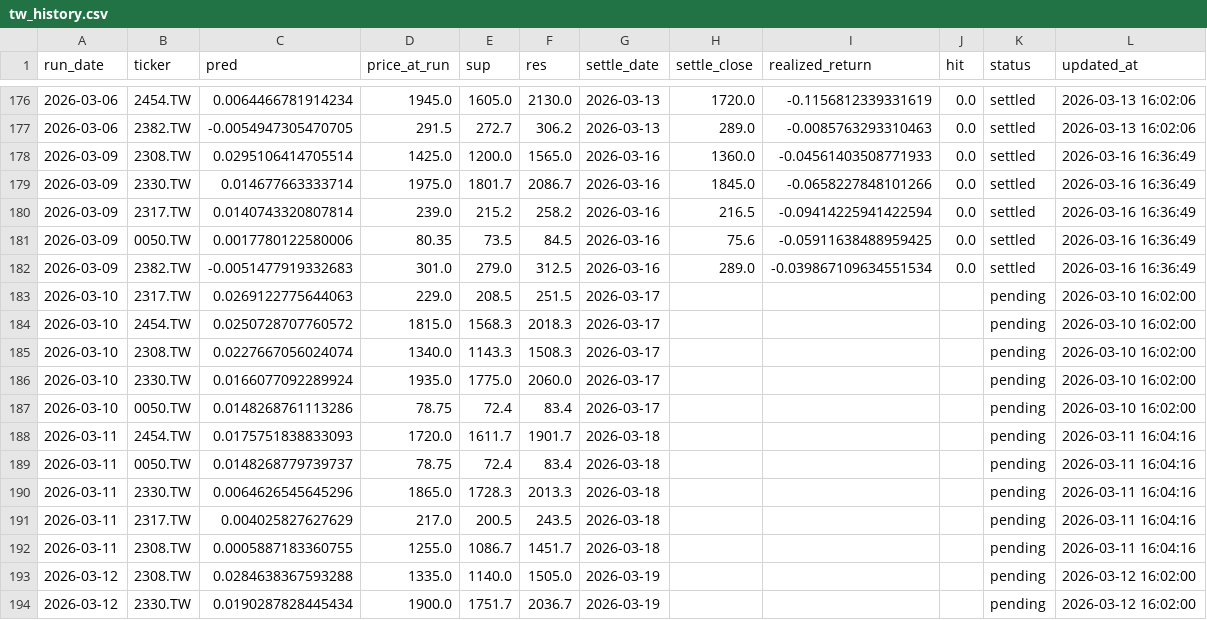
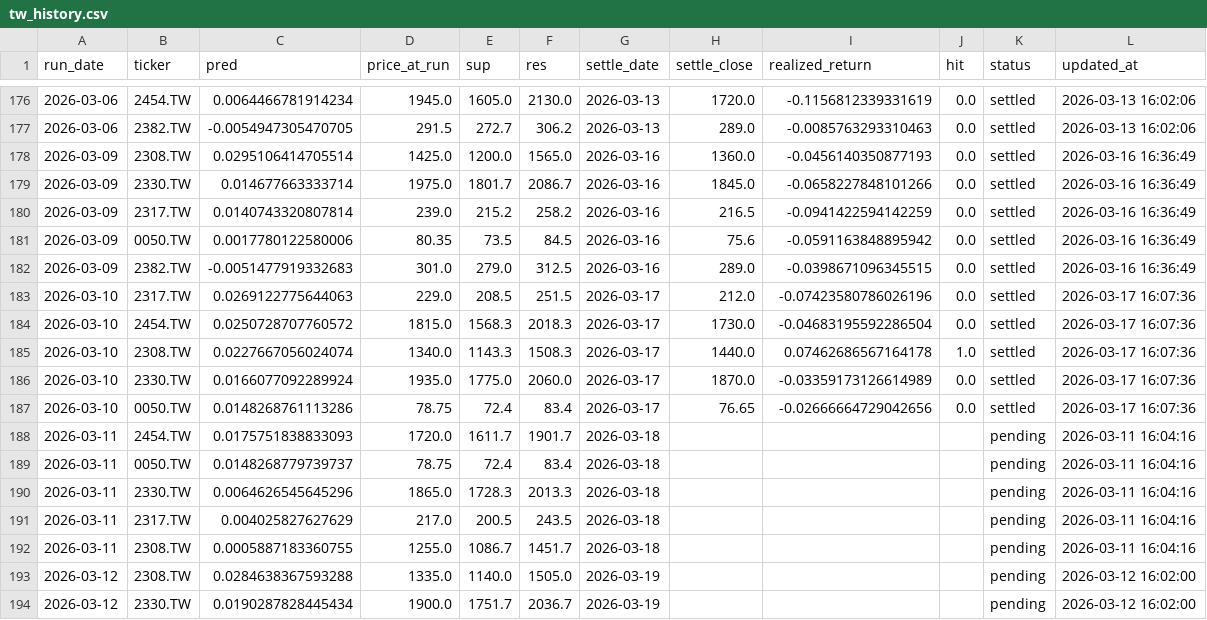
Before and after one commit to chehao0221/taiwan-stock-ai, a CSV file: tw_history.csv, drawn as a sheet; only a part is shown, gaps mark what is left out; the diff covers the shown part only.

```diff
--- a/tw_history.csv
+++ b/tw_history.csv
@@ -177,12 +177,12 @@
 2026-03-06,2382.TW,-0.0054947305470705,291.5,272.7,306.2,2026-03-13,289.0,-0.0085763293310463,0.0,settled,2026-03-13 16:02:06
-2026-03-09,2308.TW,0.0295106414705514,1425.0,1200.0,1565.0,2026-03-16,1360.0,-0.04561403508771933,0.0,settled,2026-03-16 16:36:49
+2026-03-09,2308.TW,0.0295106414705514,1425.0,1200.0,1565.0,2026-03-16,1360.0,-0.0456140350877193,0.0,settled,2026-03-16 16:36:49
 2026-03-09,2330.TW,0.014677663333714,1975.0,1801.7,2086.7,2026-03-16,1845.0,-0.0658227848101266,0.0,settled,2026-03-16 16:36:49
-2026-03-09,2317.TW,0.0140743320807814,239.0,215.2,258.2,2026-03-16,216.5,-0.09414225941422594,0.0,settled,2026-03-16 16:36:49
-2026-03-09,0050.TW,0.0017780122580006,80.35,73.5,84.5,2026-03-16,75.6,-0.05911638488959425,0.0,settled,2026-03-16 16:36:49
-2026-03-09,2382.TW,-0.0051477919332683,301.0,279.0,312.5,2026-03-16,289.0,-0.039867109634551534,0.0,settled,2026-03-16 16:36:49
-2026-03-10,2317.TW,0.0269122775644063,229.0,208.5,251.5,2026-03-17,,,,pending,2026-03-10 16:02:00
-2026-03-10,2454.TW,0.0250728707760572,1815.0,1568.3,2018.3,2026-03-17,,,,pending,2026-03-10 16:02:00
-2026-03-10,2308.TW,0.0227667056024074,1340.0,1143.3,1508.3,2026-03-17,,,,pending,2026-03-10 16:02:00
-2026-03-10,2330.TW,0.0166077092289924,1935.0,1775.0,2060.0,2026-03-17,,,,pending,2026-03-10 16:02:00
-2026-03-10,0050.TW,0.0148268761113286,78.75,72.4,83.4,2026-03-17,,,,pending,2026-03-10 16:02:00
+2026-03-09,2317.TW,0.0140743320807814,239.0,215.2,258.2,2026-03-16,216.5,-0.0941422594142259,0.0,settled,2026-03-16 16:36:49
+2026-03-09,0050.TW,0.0017780122580006,80.35,73.5,84.5,2026-03-16,75.6,-0.0591163848895942,0.0,settled,2026-03-16 16:36:49
+2026-03-09,2382.TW,-0.0051477919332683,301.0,279.0,312.5,2026-03-16,289.0,-0.0398671096345515,0.0,settled,2026-03-16 16:36:49
+2026-03-10,2317.TW,0.0269122775644063,229.0,208.5,251.5,2026-03-17,212.0,-0.07423580786026196,0.0,settled,2026-03-17 16:07:36
+2026-03-10,2454.TW,0.0250728707760572,1815.0,1568.3,2018.3,2026-03-17,1730.0,-0.04683195592286504,0.0,settled,2026-03-17 16:07:36
+2026-03-10,2308.TW,0.0227667056024074,1340.0,1143.3,1508.3,2026-03-17,1440.0,0.07462686567164178,1.0,settled,2026-03-17 16:07:36
+2026-03-10,2330.TW,0.0166077092289924,1935.0,1775.0,2060.0,2026-03-17,1870.0,-0.03359173126614989,0.0,settled,2026-03-17 16:07:36
+2026-03-10,0050.TW,0.0148268761113286,78.75,72.4,83.4,2026-03-17,76.65,-0.02666664729042656,0.0,settled,2026-03-17 16:07:36
 2026-03-11,2454.TW,0.0175751838833093,1720.0,1611.7,1901.7,2026-03-18,,,,pending,2026-03-11 16:04:16
```
Also changed, not shown: 6 added rows, 1 removed row and 14 edited cells elsewhere in this file.
